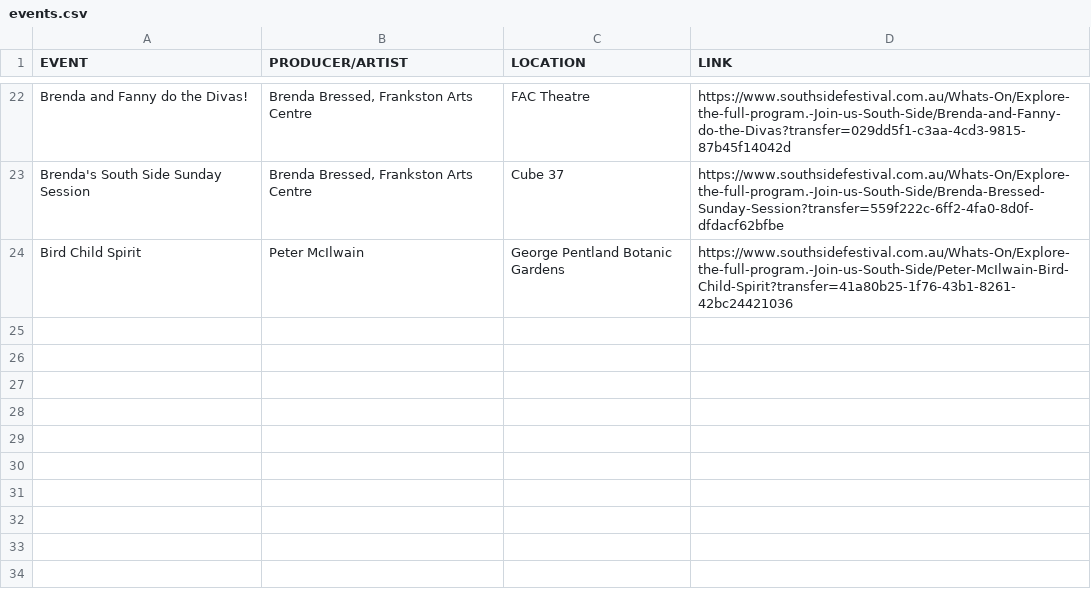
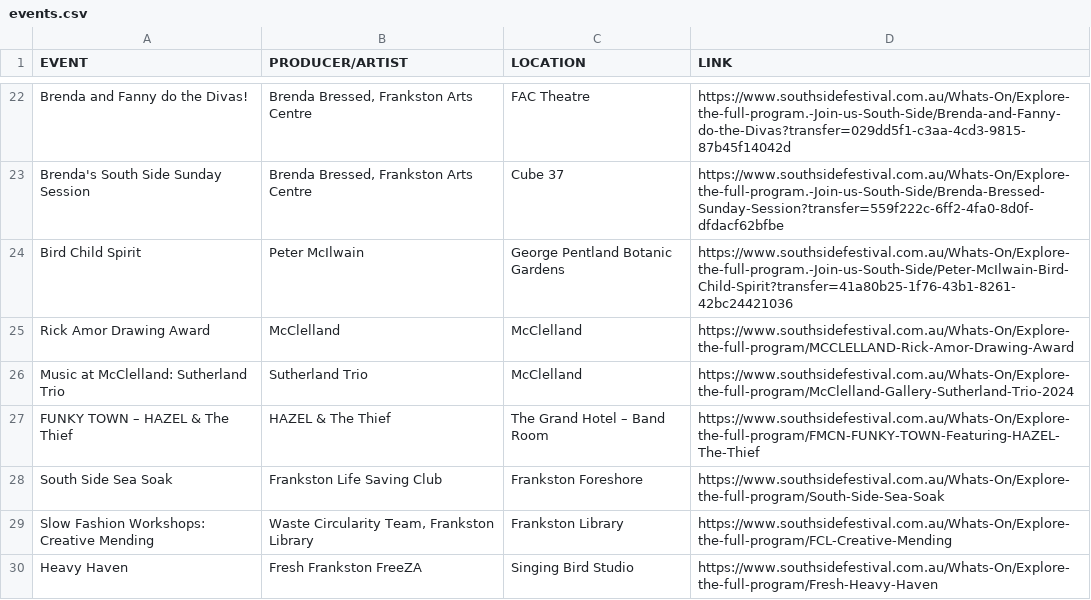
Before and after one commit to SebBear0/fac-quiz, a CSV file: Quiz/events.csv, drawn as a sheet; only a part is shown, gaps mark what is left out.

Commit message:
Slowed button active effects and ensured 5 events show up everytime.

```diff
--- a/Quiz/events.csv
+++ b/Quiz/events.csv
@@ -24 +24,7 @@ Brenda's South Side Sunday Session,"Brenda Bressed, Frankston Arts Centre",Cube
 Bird Child Spirit,Peter McIlwain,George Pentland Botanic Gardens,https://www.southsidefestival.com.au/Whats-On/Explore-the-full-program.-Join-us-South-Side/Peter-McIlwain-Bird-Child-Spirit?transfer=41a80b25-1f76-43b1-8261-42bc24421036
+Rick Amor Drawing Award,McClelland,McClelland,https://www.southsidefestival.com.au/Whats-On/Explore-the-full-program/MCCLELLAND-Rick-Amor-Drawing-Award
+Music at McClelland: Sutherland Trio,Sutherland Trio,McClelland,https://www.southsidefestival.com.au/Whats-On/Explore-the-full-program/McClelland-Gallery-Sutherland-Trio-2024
+FUNKY TOWN – HAZEL & The Thief,HAZEL & The Thief,The Grand Hotel – Band Room,https://www.southsidefestival.com.au/Whats-On/Explore-the-full-program/FMCN-FUNKY-TOWN-Featuring-HAZEL-The-Thief
+South Side Sea Soak,Frankston Life Saving Club,Frankston Foreshore,https://www.southsidefestival.com.au/Whats-On/Explore-the-full-program/South-Side-Sea-Soak
+Slow Fashion Workshops: Creative Mending,"Waste Circularity Team, Frankston Library",Frankston Library,https://www.southsidefestival.com.au/Whats-On/Explore-the-full-program/FCL-Creative-Mending
+Heavy Haven,Fresh Frankston FreeZA,Singing Bird Studio,https://www.southsidefestival.com.au/Whats-On/Explore-the-full-program/Fresh-Heavy-Haven
```
Also changed, not shown: Quiz/personalities.csv, 5 other files.
